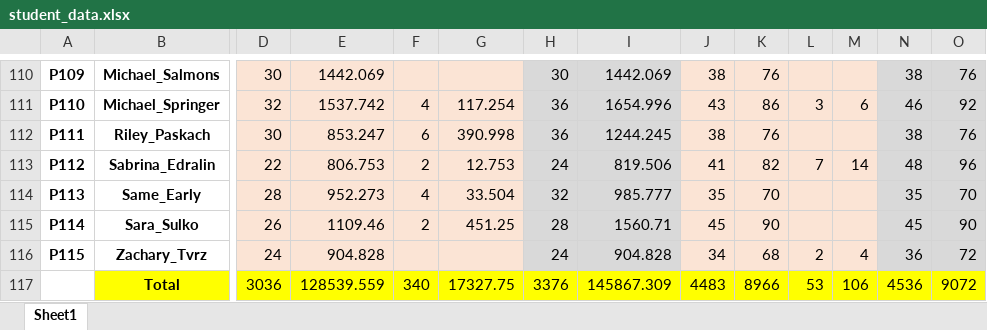
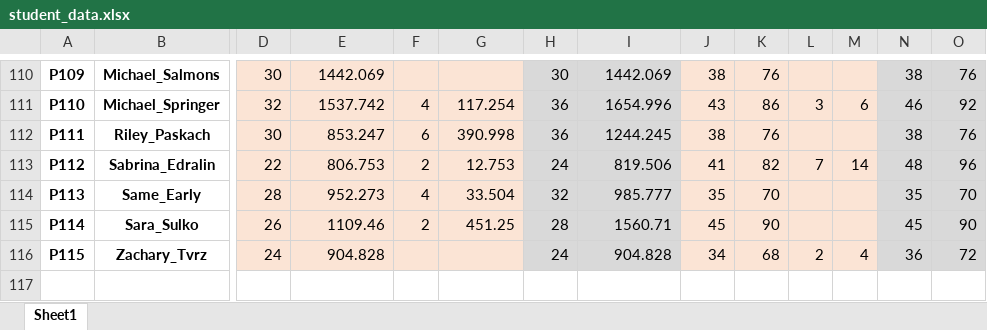
Before and after one commit to shibampokerail/VRMLResearch, an Excel workbook: student_data.xlsx, sheet Sheet1, drawn as a sheet; only a part is shown, gaps mark what is left out; values as stored, in another font and other column widths than the file's, no borders; rows hold the shown columns only; the diff names each change by its address in the sheet, - before the commit and + after, or states it on an @@ line.

```diff
--- a/student_data.xlsx (sheet Sheet1)
+++ b/student_data.xlsx (sheet Sheet1)
-row 117:  | Total | 3036 | 128539.559 | 340 | 17327.75 | 3376 | 145867.309 | 4483 | 8966 | 53 | 106 | 4536 | 9072
```
Also changed, not shown: 4 other files.
